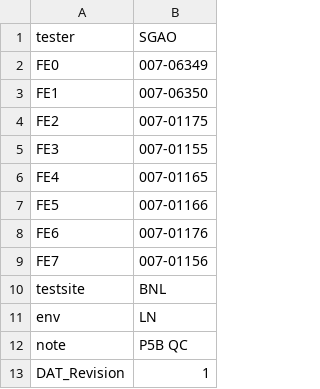
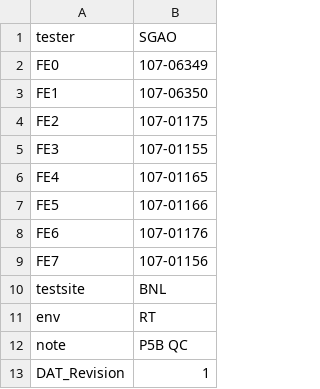
Before and after one commit to sgaobnl/BNL_CE_WIB_SW_QC, a CSV file: readback/asic_info.csv, drawn as a sheet; only a part is shown.

```diff
--- a/readback/asic_info.csv
+++ b/readback/asic_info.csv
@@ -1,12 +1,12 @@
 tester,SGAO,
-FE0,007-06349,
-FE1,007-06350,
-FE2,007-01175,
-FE3,007-01155,
-FE4,007-01165,
-FE5,007-01166,
-FE6,007-01176,
-FE7,007-01156,
+FE0,107-06349,
+FE1,107-06350,
+FE2,107-01175,
+FE3,107-01155,
+FE4,107-01165,
+FE5,107-01166,
+FE6,107-01176,
+FE7,107-01156,
 testsite,BNL,
-env,LN,
+env,RT,
 note,P5B QC,
```
Also changed, not shown: asic_info.csv, 1 other file.
